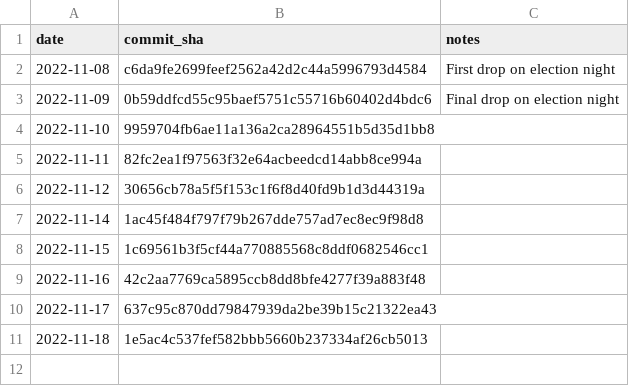
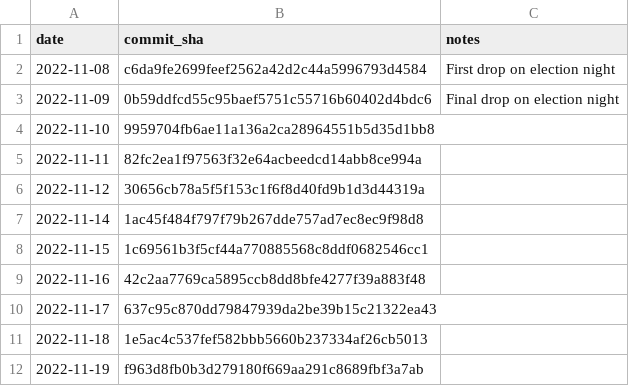
Before and after one commit to rdmurphy/scrape-la-county-election-results-2022, a CSV file: results_snapshots.csv, drawn as a sheet; the diff names each change by its address in the sheet, - before the commit and + after, or states it on an @@ line.

```diff
--- a/results_snapshots.csv
+++ b/results_snapshots.csv
+row 12: 2022-11-19 | f963d8fb0b3d279180f669aa291c8689fbf3a7ab
```
Also changed, not shown: counter_snapshots.csv, 3 other files.
